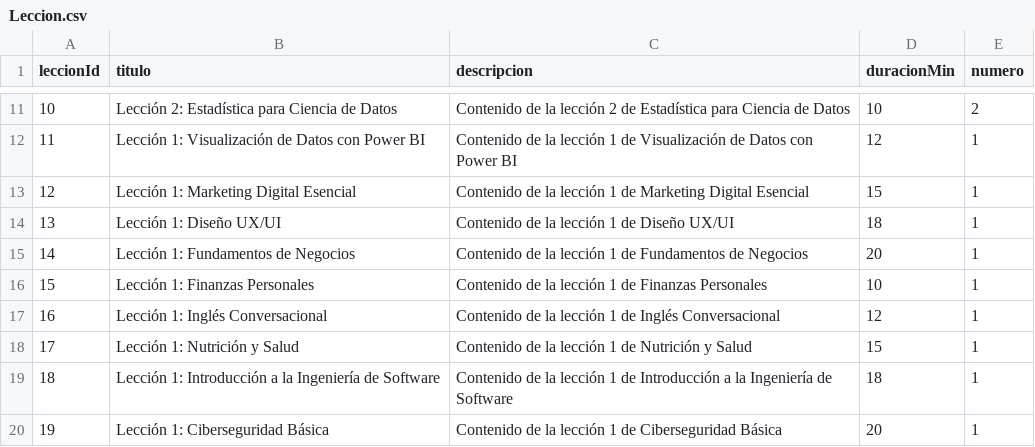
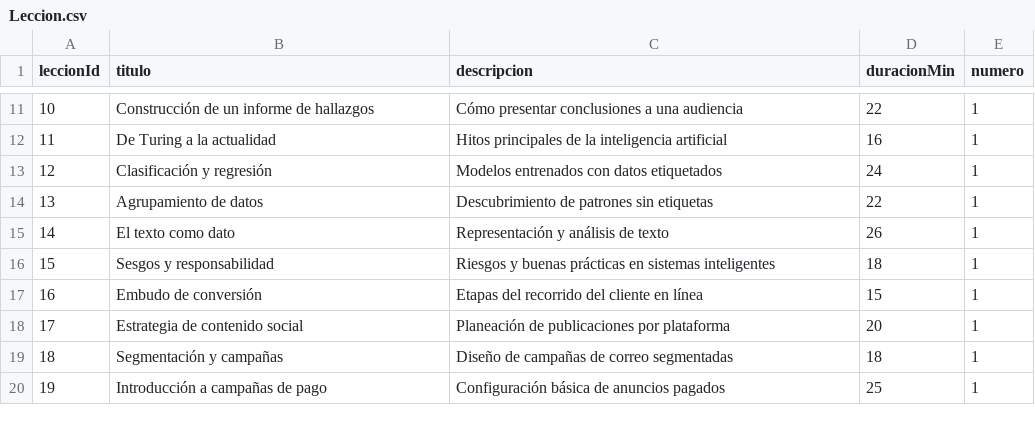
Before and after one commit to danielalejandroyepesr2022-wq/Practica-Final-Neo4j, a CSV file: Leccion.csv, drawn as a sheet; only a part is shown, gaps mark what is left out; the diff covers the shown part only.

```diff
--- a/Leccion.csv
+++ b/Leccion.csv
@@ -11,10 +11,10 @@ leccionId,titulo,descripcion,duracionMin,numero
-10,Lección 2: Estadística para Ciencia de Datos,Contenido de la lección 2 de Estadística para Ciencia de Datos,10,2
-11,Lección 1: Visualización de Datos con Power BI,Contenido de la lección 1 de Visualización de Datos con Power BI,12,1
-12,Lección 1: Marketing Digital Esencial,Contenido de la lección 1 de Marketing Digital Esencial,15,1
-13,Lección 1: Diseño UX/UI,Contenido de la lección 1 de Diseño UX/UI,18,1
-14,Lección 1: Fundamentos de Negocios,Contenido de la lección 1 de Fundamentos de Negocios,20,1
-15,Lección 1: Finanzas Personales,Contenido de la lección 1 de Finanzas Personales,10,1
-16,Lección 1: Inglés Conversacional,Contenido de la lección 1 de Inglés Conversacional,12,1
-17,Lección 1: Nutrición y Salud,Contenido de la lección 1 de Nutrición y Salud,15,1
-18,Lección 1: Introducción a la Ingeniería de Software,Contenido de la lección 1 de Introducción a la Ingeniería de Software,18,1
-19,Lección 1: Ciberseguridad Básica,Contenido de la lección 1 de Ciberseguridad Básica,20,1
+10,Construcción de un informe de hallazgos,Cómo presentar conclusiones a una audiencia,22,1
+11,De Turing a la actualidad,Hitos principales de la inteligencia artificial,16,1
+12,Clasificación y regresión,Modelos entrenados con datos etiquetados,24,1
+13,Agrupamiento de datos,Descubrimiento de patrones sin etiquetas,22,1
+14,El texto como dato,Representación y análisis de texto,26,1
+15,Sesgos y responsabilidad,Riesgos y buenas prácticas en sistemas inteligentes,18,1
+16,Embudo de conversión,Etapas del recorrido del cliente en línea,15,1
+17,Estrategia de contenido social,Planeación de publicaciones por plataforma,20,1
+18,Segmentación y campañas,Diseño de campañas de correo segmentadas,18,1
+19,Introducción a campañas de pago,Configuración básica de anuncios pagados,25,1
```
Also changed, not shown: 64 edited cells elsewhere in this file, DisponibleEn.csv, InscritoEn.csv, 13 other files.
